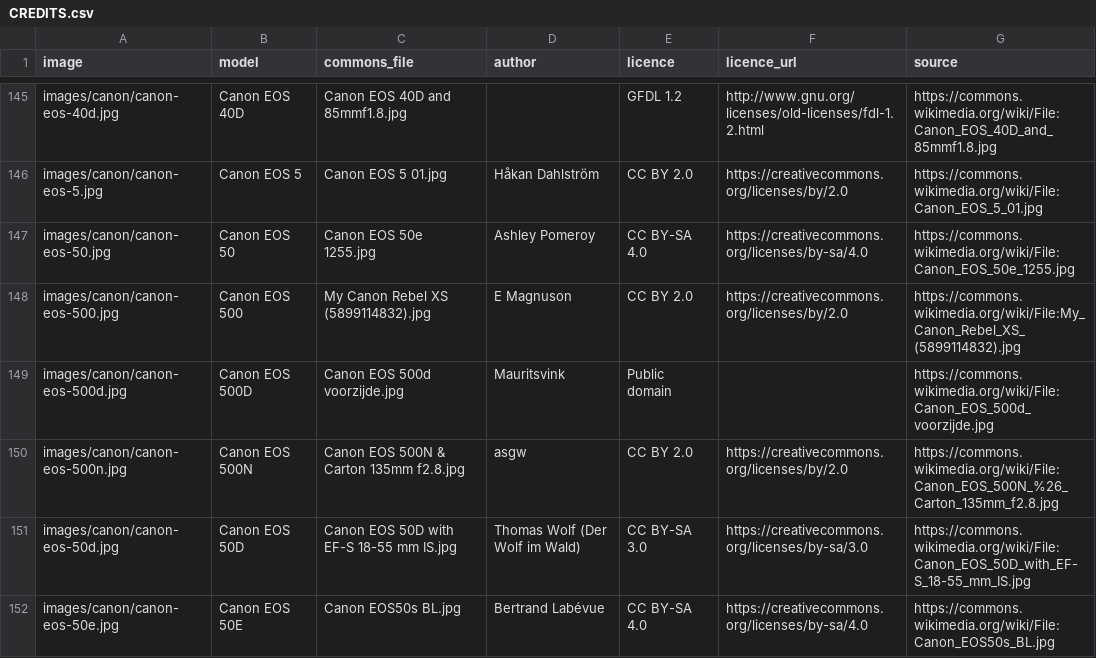
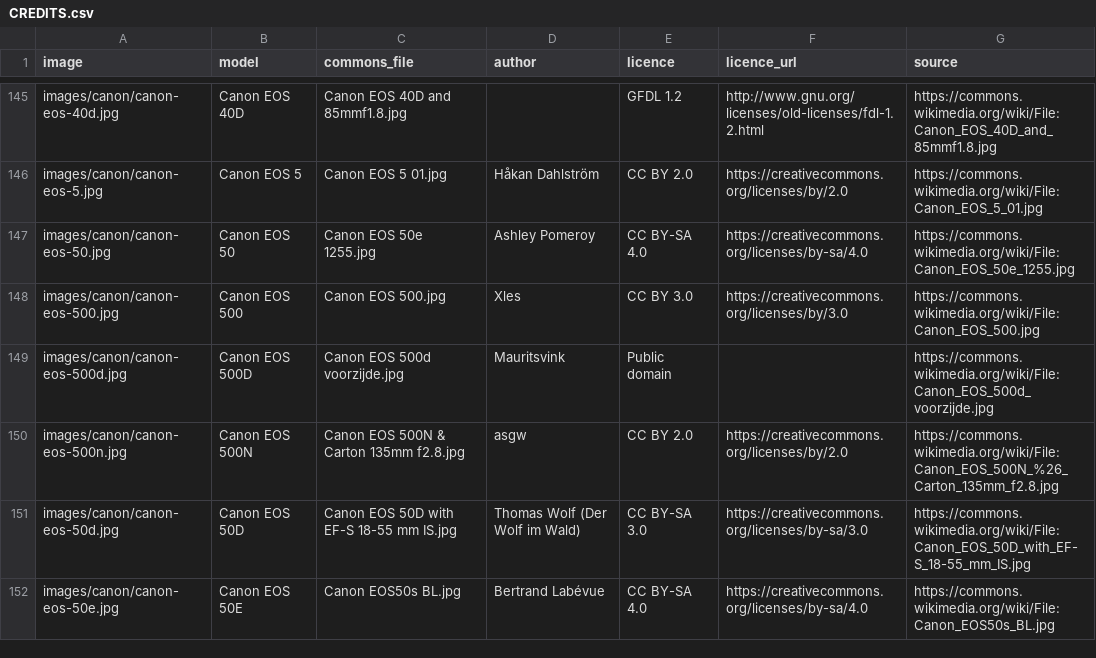
Before and after one commit to kapsikkum/camera-gear-database, a CSV file: images/CREDITS.csv, drawn as a sheet; only a part is shown, gaps mark what is left out.

```diff
--- a/images/CREDITS.csv
+++ b/images/CREDITS.csv
@@ -147,3 +147,3 @@ images/canon/canon-eos-5.jpg,Canon EOS 5,Canon EOS 5 01.jpg,Håkan Dahlström,CC
 images/canon/canon-eos-50.jpg,Canon EOS 50,Canon EOS 50e 1255.jpg,Ashley Pomeroy,CC BY-SA 4.0,https://creativecommons.org/licenses/by-sa/4.0,https://commons.wikimedia.org/wiki/File:Canon_EOS_50e_1255.jpg
-images/canon/canon-eos-500.jpg,Canon EOS 500,My Canon Rebel XS (5899114832).jpg,E Magnuson,CC BY 2.0,https://creativecommons.org/licenses/by/2.0,https://commons.wikimedia.org/wiki/File:My_Canon_Rebel_XS_(5899114832).jpg
+images/canon/canon-eos-500.jpg,Canon EOS 500,Canon EOS 500.jpg,Xles,CC BY 3.0,https://creativecommons.org/licenses/by/3.0,https://commons.wikimedia.org/wiki/File:Canon_EOS_500.jpg
 images/canon/canon-eos-500d.jpg,Canon EOS 500D,Canon EOS 500d voorzijde.jpg,Mauritsvink,Public domain,,https://commons.wikimedia.org/wiki/File:Canon_EOS_500d_voorzijde.jpg
```
Also changed, not shown: data/canon/bodies.csv.
